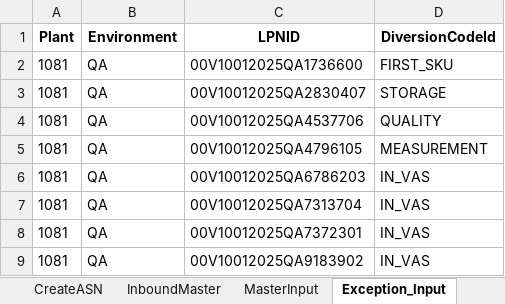
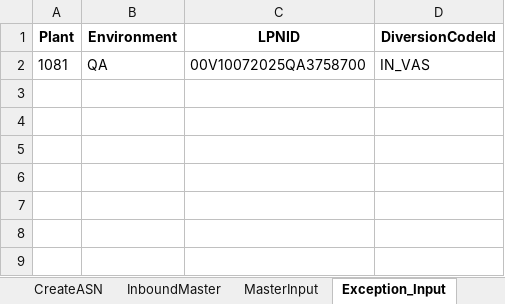
Before and after one commit to Vino0585/Nike, an Excel workbook: J30/Input_files/WorkSheet.xlsx, sheet Exception_Input, drawn as a sheet; values as stored, in another font and other column widths than the file's, no borders; removed rows and columns are numbered as before the commit, all else as after; the diff names each change by its address in the sheet, - before the commit and + after, or states it on an @@ line.

```diff
--- a/J30/Input_files/WorkSheet.xlsx (sheet Exception_Input)
+++ b/J30/Input_files/WorkSheet.xlsx (sheet Exception_Input)
-row 2: 1081 | QA | 00V10012025QA1736600 | FIRST_SKU
-row 3: 1081 | QA | 00V10012025QA2830407 | STORAGE
-row 4: 1081 | QA | 00V10012025QA4537706 | QUALITY
-row 5: 1081 | QA | 00V10012025QA4796105 | MEASUREMENT
-C2 (LPNID): 00V10012025QA6786203
+C2 (LPNID): 00V10072025QA3758700
-row 7: 1081 | QA | 00V10012025QA7313704 | IN_VAS
-row 8: 1081 | QA | 00V10012025QA7372301 | IN_VAS
-row 9: 1081 | QA | 00V10012025QA9183902 | IN_VAS
```
Also changed, not shown: sheet CreateASN, sheet InboundMaster, sheet BackUP, sheet MasterInput, J30/Input_files/Outbound_Worksheet.xlsx, J30/Output_files/ASN_Creation_Report.xlsx, 7 other files.
